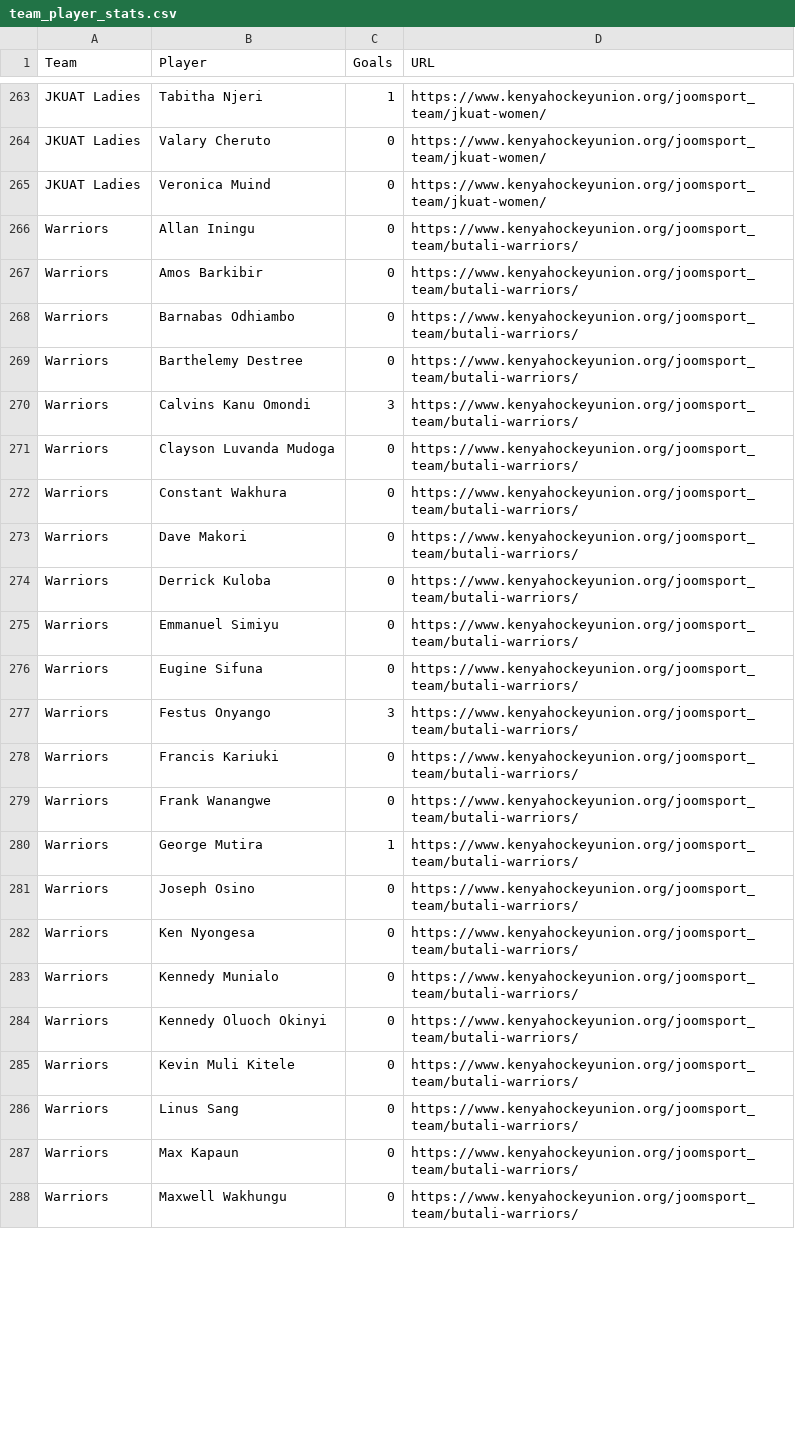
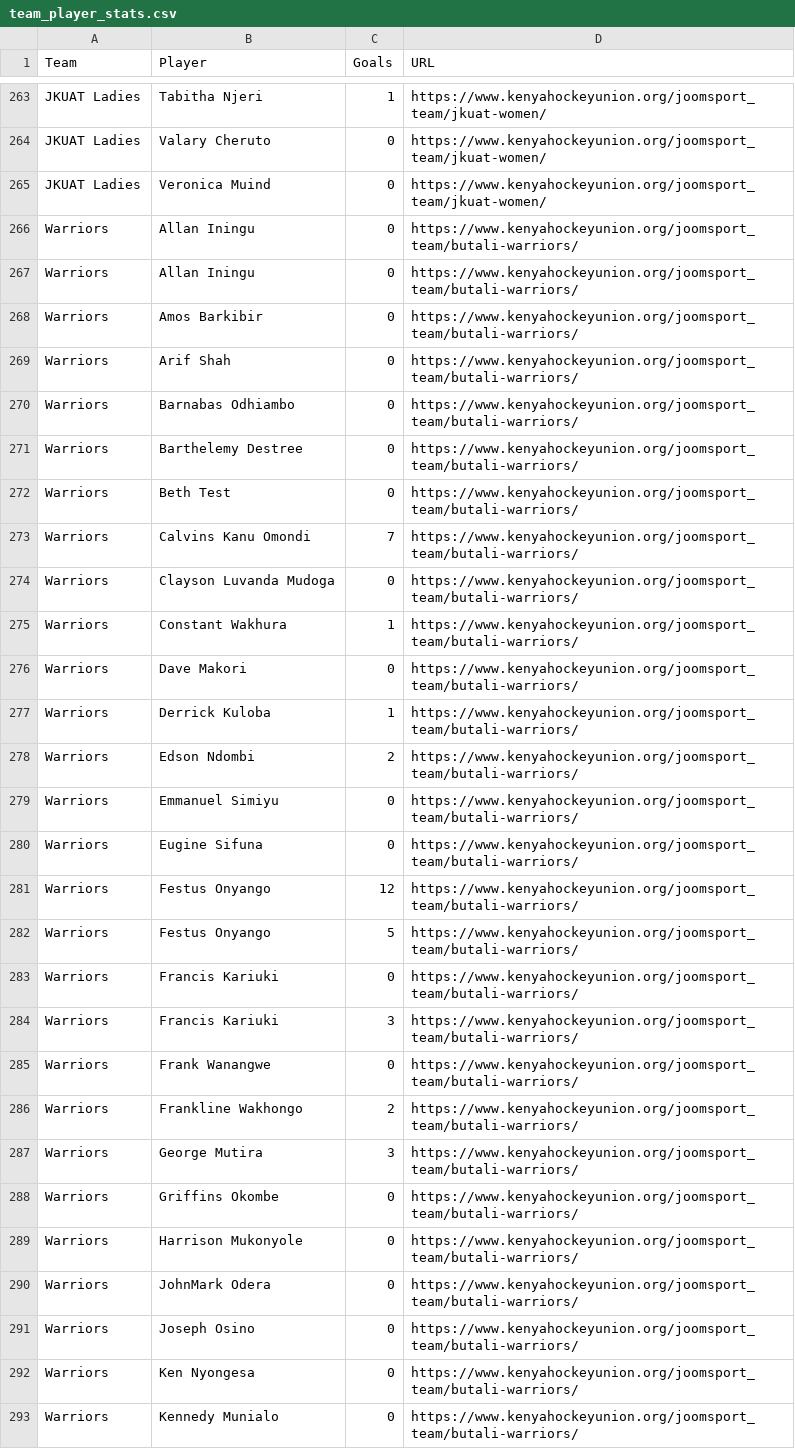
Before and after one commit to agesatony/hockeyiq-kenya, a CSV file: data/raw/team_player_stats.csv, drawn as a sheet; only a part is shown, gaps mark what is left out; the shorter side is filled out with more unchanged rows; the diff covers the shown part only.

```diff
--- a/data/raw/team_player_stats.csv
+++ b/data/raw/team_player_stats.csv
@@ -266,16 +266,26 @@ JKUAT Ladies,Veronica Muind,0,https://www.kenyahockeyunion.org/joomsport_team/jk
 Warriors,Allan Iningu,0,https://www.kenyahockeyunion.org/joomsport_team/butali-warriors/
+Warriors,Allan Iningu,0,https://www.kenyahockeyunion.org/joomsport_team/butali-warriors/
 Warriors,Amos Barkibir,0,https://www.kenyahockeyunion.org/joomsport_team/butali-warriors/
+Warriors,Arif Shah,0,https://www.kenyahockeyunion.org/joomsport_team/butali-warriors/
 Warriors,Barnabas Odhiambo,0,https://www.kenyahockeyunion.org/joomsport_team/butali-warriors/
 Warriors,Barthelemy Destree,0,https://www.kenyahockeyunion.org/joomsport_team/butali-warriors/
-Warriors,Calvins Kanu Omondi,3,https://www.kenyahockeyunion.org/joomsport_team/butali-warriors/
+Warriors,Beth Test,0,https://www.kenyahockeyunion.org/joomsport_team/butali-warriors/
+Warriors,Calvins Kanu Omondi,7,https://www.kenyahockeyunion.org/joomsport_team/butali-warriors/
 Warriors,Clayson Luvanda Mudoga,0,https://www.kenyahockeyunion.org/joomsport_team/butali-warriors/
-Warriors,Constant Wakhura,0,https://www.kenyahockeyunion.org/joomsport_team/butali-warriors/
+Warriors,Constant Wakhura,1,https://www.kenyahockeyunion.org/joomsport_team/butali-warriors/
 Warriors,Dave Makori,0,https://www.kenyahockeyunion.org/joomsport_team/butali-warriors/
-Warriors,Derrick Kuloba,0,https://www.kenyahockeyunion.org/joomsport_team/butali-warriors/
+Warriors,Derrick Kuloba,1,https://www.kenyahockeyunion.org/joomsport_team/butali-warriors/
+Warriors,Edson Ndombi,2,https://www.kenyahockeyunion.org/joomsport_team/butali-warriors/
 Warriors,Emmanuel Simiyu,0,https://www.kenyahockeyunion.org/joomsport_team/butali-warriors/
 Warriors,Eugine Sifuna,0,https://www.kenyahockeyunion.org/joomsport_team/butali-warriors/
-Warriors,Festus Onyango,3,https://www.kenyahockeyunion.org/joomsport_team/butali-warriors/
+Warriors,Festus Onyango,12,https://www.kenyahockeyunion.org/joomsport_team/butali-warriors/
+Warriors,Festus Onyango,5,https://www.kenyahockeyunion.org/joomsport_team/butali-warriors/
 Warriors,Francis Kariuki,0,https://www.kenyahockeyunion.org/joomsport_team/butali-warriors/
+Warriors,Francis Kariuki,3,https://www.kenyahockeyunion.org/joomsport_team/butali-warriors/
 Warriors,Frank Wanangwe,0,https://www.kenyahockeyunion.org/joomsport_team/butali-warriors/
-Warriors,George Mutira,1,https://www.kenyahockeyunion.org/joomsport_team/butali-warriors/
+Warriors,Frankline Wakhongo,2,https://www.kenyahockeyunion.org/joomsport_team/butali-warriors/
+Warriors,George Mutira,3,https://www.kenyahockeyunion.org/joomsport_team/butali-warriors/
+Warriors,Griffins Okombe,0,https://www.kenyahockeyunion.org/joomsport_team/butali-warriors/
+Warriors,Harrison Mukonyole,0,https://www.kenyahockeyunion.org/joomsport_team/butali-warriors/
+Warriors,JohnMark Odera,0,https://www.kenyahockeyunion.org/joomsport_team/butali-warriors/
 Warriors,Joseph Osino,0,https://www.kenyahockeyunion.org/joomsport_team/butali-warriors/
```
Also changed, not shown: 8 added rows and 90 edited cells elsewhere in this file, data/processed/african_rankings.csv, data/processed/alltime_top_scorers.csv, 9 other files.
